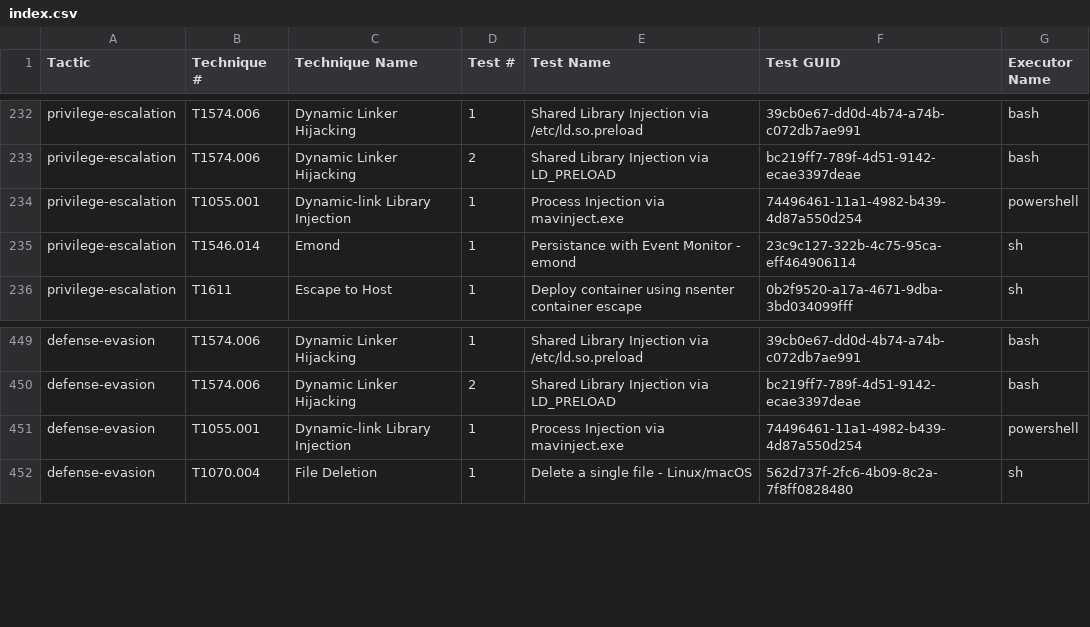
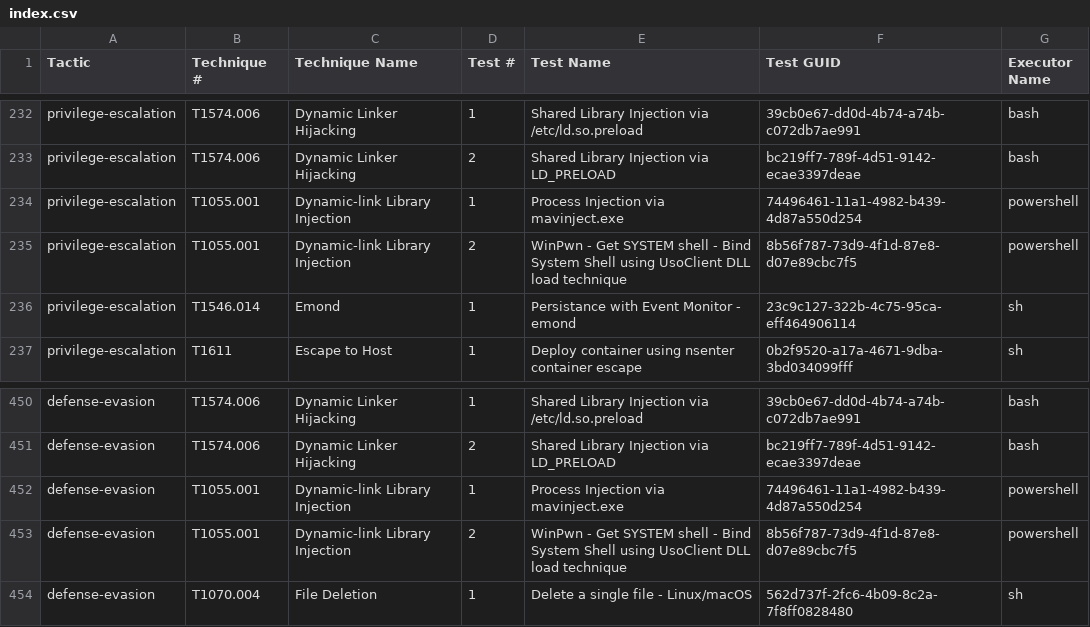
Before and after one commit to redcanaryco/atomic-red-team, a CSV file: atomics/Indexes/Indexes-CSV/index.csv, drawn as a sheet; only a part is shown, gaps mark what is left out; the diff names each change by its address in the sheet, - before the commit and + after, or states it on an @@ line.

```diff
--- a/atomics/Indexes/Indexes-CSV/index.csv
+++ b/atomics/Indexes/Indexes-CSV/index.csv
+row 235: privilege-escalation | T1055.001 | Dynamic-link Library Injection | 2 | WinPwn - Get SYSTEM shell - Bind System Shell using UsoClient DLL load technique | 8b56f787-73d9-4f1d-87e8-d07e89cbc7f5 | powershell
+row 453: defense-evasion | T1055.001 | Dynamic-link Library Injection | 2 | WinPwn - Get SYSTEM shell - Bind System Shell using UsoClient DLL load technique | 8b56f787-73d9-4f1d-87e8-d07e89cbc7f5 | powershell
```
Also changed, not shown: atomics/Indexes/Indexes-CSV/windows-index.csv, 4 other files.
